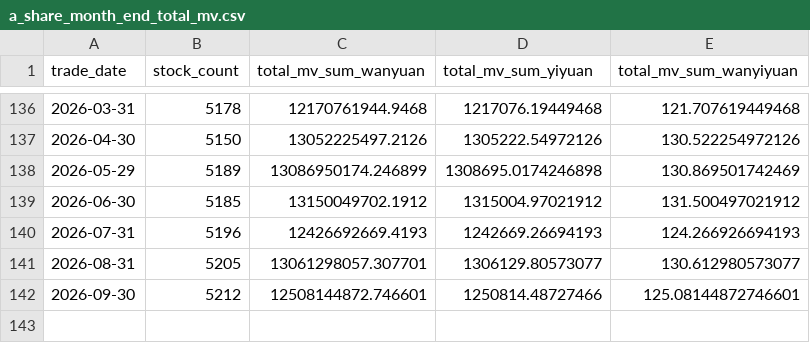
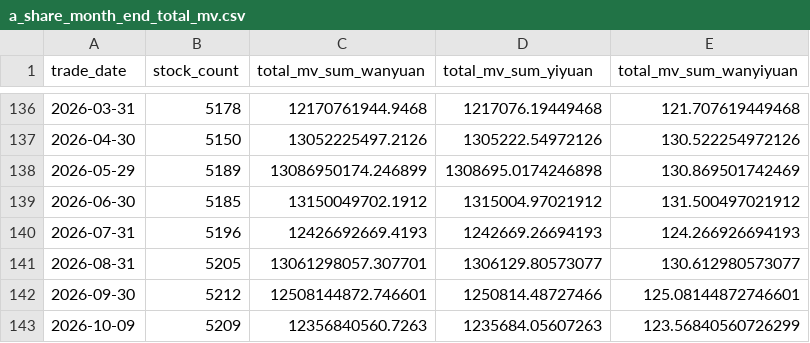
Before and after one commit to daoshihaideba/dposit_market_ratio, a CSV file: a_share_month_end_total_mv.csv, drawn as a sheet; only a part is shown, gaps mark what is left out; the diff names each change by its address in the sheet, - before the commit and + after, or states it on an @@ line.

```diff
--- a/a_share_month_end_total_mv.csv
+++ b/a_share_month_end_total_mv.csv
+row 143: 2026-10-09 | 5209 | 12356840560.7263 | 1235684.05607263 | 123.56840560726299
```
Also changed, not shown: 2 other files.
